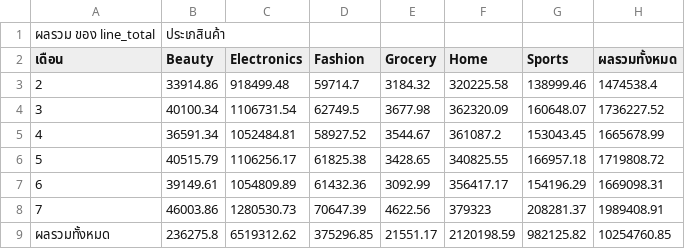
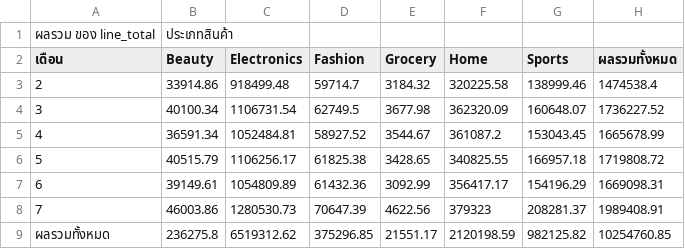
Before and after one commit to new-nithi/ecomerce-analytics, a CSV file: data/sample/monthly_sales_by_category.csv, drawn as a sheet.

Commit message:
Update monthly_sales_by_category.csv

```diff
--- a/data/sample/monthly_sales_by_category.csv
+++ b/data/sample/monthly_sales_by_category.csv
@@ -1,2 +1,2 @@
-ผลรวม ของ line_total,ประเภสินค้า,,,,,,
+ผลรวม ของ line_total,ประเภทสินค้า,,,,,,
 เดือน,Beauty,Electronics,Fashion,Grocery,Home,Sports,ผลรวมทั้งหมด
```
